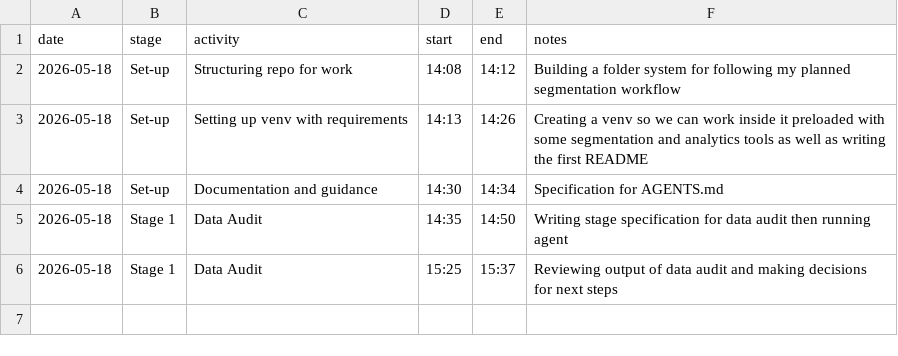
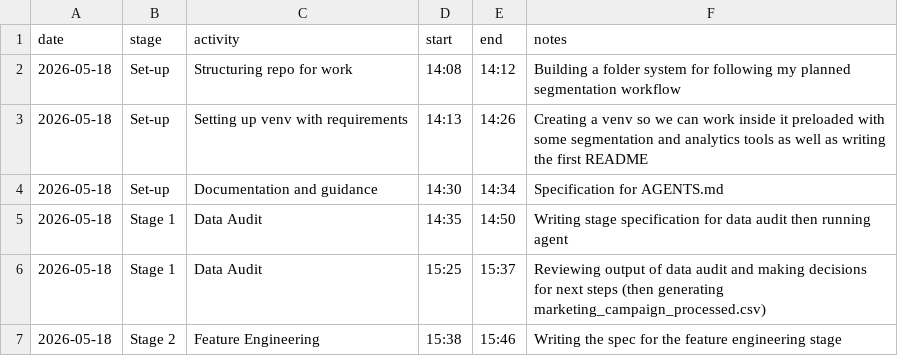
Before and after one commit to ditp01/marketing-segmentation-task, a CSV file: timekeeping-logs.csv, drawn as a sheet.

Commit message:
Writing spec for feature engineering stage

```diff
--- a/timekeeping-logs.csv
+++ b/timekeeping-logs.csv
@@ -5,2 +5,3 @@ date,stage,activity,start,end,notes
 2026-05-18,Stage 1,Data Audit,14:35,14:50,Writing stage specification for data audit then running agent
-2026-05-18,Stage 1,Data Audit,15:25,15:37,Reviewing output of data audit and making decisions for next steps
+2026-05-18,Stage 1,Data Audit,15:25,15:37,Reviewing output of data audit and making decisions for next steps (then generating marketing_campaign_processed.csv)
+2026-05-18,Stage 2,Feature Engineering,15:38,15:46,Writing the spec for the feature engineering stage
```
Also changed, not shown: 3 other files.
